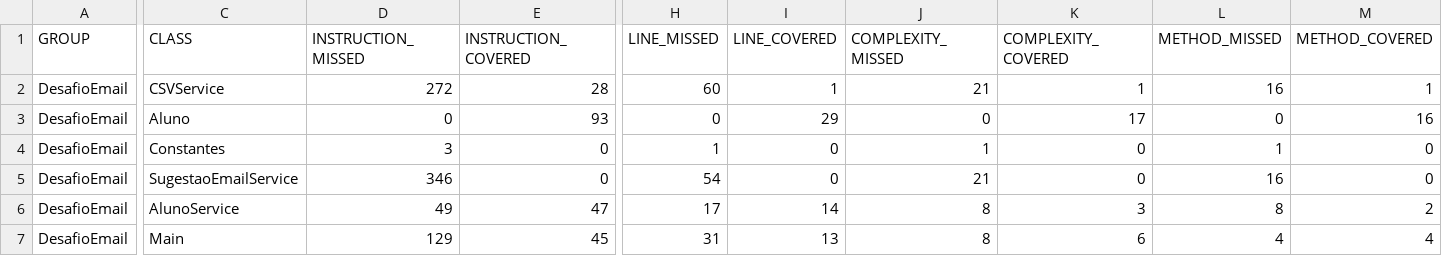
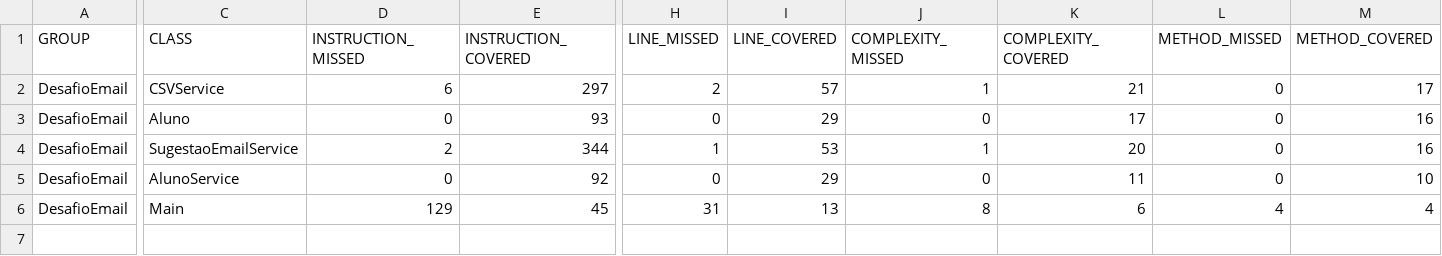
Before and after one commit to daguila93/desafio, a CSV file: target/site/jacoco/jacoco.csv, drawn as a sheet; only a part is shown, gaps mark what is left out; removed rows and columns are numbered as before the commit, all else as after; rows hold the shown columns only; the diff covers the shown part only; the diff names each change by its address in the sheet, - before the commit and + after, or states it on an @@ line.

Commit message:
REFS #044 por Edil: Conserto do Jacoco.

```diff
--- a/target/site/jacoco/jacoco.csv
+++ b/target/site/jacoco/jacoco.csv
-D2 (INSTRUCTION_MISSED): 272
+D2 (INSTRUCTION_MISSED): 6
-E2 (INSTRUCTION_COVERED): 28
+E2 (INSTRUCTION_COVERED): 297
-H2 (LINE_MISSED): 60
+H2 (LINE_MISSED): 2
-I2 (LINE_COVERED): 1
+I2 (LINE_COVERED): 57
-J2 (COMPLEXITY_MISSED): 21
+J2 (COMPLEXITY_MISSED): 1
-K2 (COMPLEXITY_COVERED): 1
+K2 (COMPLEXITY_COVERED): 21
-L2 (METHOD_MISSED): 16
+L2 (METHOD_MISSED): 0
-M2 (METHOD_COVERED): 1
+M2 (METHOD_COVERED): 17
-row 4: DesafioEmail | Constantes | 3 | 0 | 1 | 0 | 1 | 0 | 1 | 0
-D4 (INSTRUCTION_MISSED): 346
+D4 (INSTRUCTION_MISSED): 2
-E4 (INSTRUCTION_COVERED): 0
+E4 (INSTRUCTION_COVERED): 344
-H4 (LINE_MISSED): 54
+H4 (LINE_MISSED): 1
-I4 (LINE_COVERED): 0
+I4 (LINE_COVERED): 53
-J4 (COMPLEXITY_MISSED): 21
+J4 (COMPLEXITY_MISSED): 1
-K4 (COMPLEXITY_COVERED): 0
+K4 (COMPLEXITY_COVERED): 20
-L4 (METHOD_MISSED): 16
+L4 (METHOD_MISSED): 0
-M4 (METHOD_COVERED): 0
+M4 (METHOD_COVERED): 16
-D5 (INSTRUCTION_MISSED): 49
+D5 (INSTRUCTION_MISSED): 0
-E5 (INSTRUCTION_COVERED): 47
+E5 (INSTRUCTION_COVERED): 92
-H5 (LINE_MISSED): 17
+H5 (LINE_MISSED): 0
-I5 (LINE_COVERED): 14
+I5 (LINE_COVERED): 29
-J5 (COMPLEXITY_MISSED): 8
+J5 (COMPLEXITY_MISSED): 0
-K5 (COMPLEXITY_COVERED): 3
+K5 (COMPLEXITY_COVERED): 11
-L5 (METHOD_MISSED): 8
+L5 (METHOD_MISSED): 0
-M5 (METHOD_COVERED): 2
+M5 (METHOD_COVERED): 10
```
Also changed, not shown: 4 edited cells elsewhere in this file, 39 other files.
